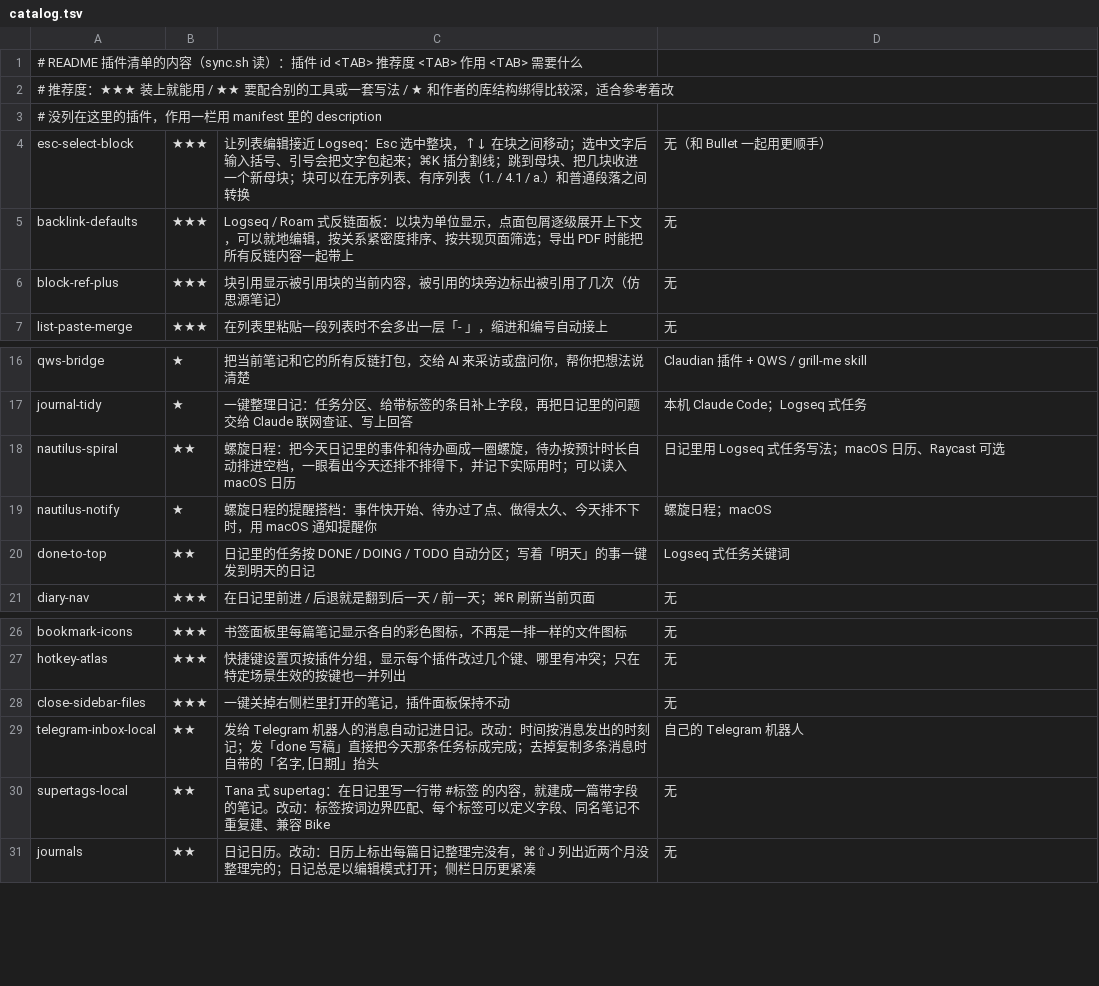
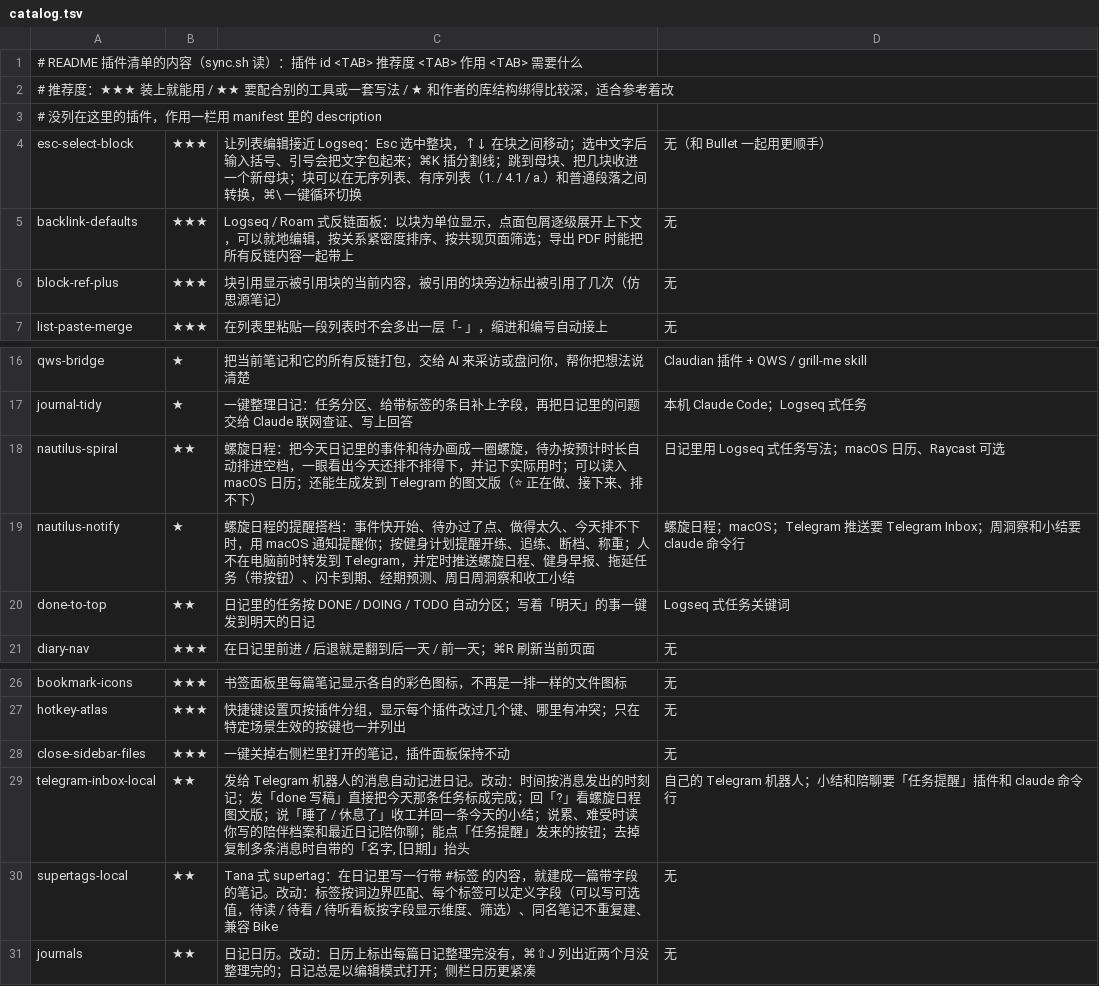
Before and after one commit to MatsuriMW/Obsidian-Plugins, a TSV file: catalog.tsv, drawn as a sheet; only a part is shown, gaps mark what is left out.

Commit message:
Telegram 推送与陪伴：训练提醒、不在电脑前转发、图文版螺旋日程、健身早报、拖延任务按钮、闪卡、经期、周洞察、收工小结、陪你聊；上传前自动打码 MAT-167 MAT-168 MAT-169 MAT-170 MAT-171

```diff
--- a/catalog.tsv
+++ b/catalog.tsv
@@ -3,3 +3,3 @@
 # 没列在这里的插件，作用一栏用 manifest 里的 description
-esc-select-block	★★★	让列表编辑接近 Logseq：Esc 选中整块，↑↓ 在块之间移动；选中文字后输入括号、引号会把文字包起来；⌘K 插分割线；跳到母块、把几块收进一个新母块；块可以在无序列表、有序列表（1. / 4.1 / a.）和普通段落之间转换	无（和 Bullet 一起用更顺手）
+esc-select-block	★★★	让列表编辑接近 Logseq：Esc 选中整块，↑↓ 在块之间移动；选中文字后输入括号、引号会把文字包起来；⌘K 插分割线；跳到母块、把几块收进一个新母块；块可以在无序列表、有序列表（1. / 4.1 / a.）和普通段落之间转换，⌘\ 一键循环切换	无（和 Bullet 一起用更顺手）
 backlink-defaults	★★★	Logseq / Roam 式反链面板：以块为单位显示，点面包屑逐级展开上下文，可以就地编辑，按关系紧密度排序、按共现页面筛选；导出 PDF 时能把所有反链内容一起带上	无
@@ -17,4 +17,4 @@ qws-bridge	★	把当前笔记和它的所有反链打包，交给 AI 来采访
 journal-tidy	★	一键整理日记：任务分区、给带标签的条目补上字段，再把日记里的问题交给 Claude 联网查证、写上回答	本机 Claude Code；Logseq 式任务
-nautilus-spiral	★★	螺旋日程：把今天日记里的事件和待办画成一圈螺旋，待办按预计时长自动排进空档，一眼看出今天还排不排得下，并记下实际用时；可以读入 macOS 日历	日记里用 Logseq 式任务写法；macOS 日历、Raycast 可选
-nautilus-notify	★	螺旋日程的提醒搭档：事件快开始、待办过了点、做得太久、今天排不下时，用 macOS 通知提醒你	螺旋日程；macOS
+nautilus-spiral	★★	螺旋日程：把今天日记里的事件和待办画成一圈螺旋，待办按预计时长自动排进空档，一眼看出今天还排不排得下，并记下实际用时；可以读入 macOS 日历；还能生成发到 Telegram 的图文版（⭐ 正在做、接下来、排不下）	日记里用 Logseq 式任务写法；macOS 日历、Raycast 可选
+nautilus-notify	★	螺旋日程的提醒搭档：事件快开始、待办过了点、做得太久、今天排不下时，用 macOS 通知提醒你；按健身计划提醒开练、追练、断档、称重；人不在电脑前时转发到 Telegram，并定时推送螺旋日程、健身早报、拖延任务（带按钮）、闪卡到期、经期预测、周日周洞察和收工小结	螺旋日程；macOS；Telegram 推送要 Telegram Inbox；周洞察和小结要 claude 命令行
 done-to-top	★★	日记里的任务按 DONE / DOING / TODO 自动分区；写着「明天」的事一键发到明天的日记	Logseq 式任务关键词
@@ -28,4 +28,4 @@ hotkey-atlas	★★★	快捷键设置页按插件分组，显示每个插件改
 close-sidebar-files	★★★	一键关掉右侧栏里打开的笔记，插件面板保持不动	无
-telegram-inbox-local	★★	发给 Telegram 机器人的消息自动记进日记。改动：时间按消息发出的时刻记；发「done 写稿」直接把今天那条任务标成完成；去掉复制多条消息时自带的「名字, [日期]」抬头	自己的 Telegram 机器人
-supertags-local	★★	Tana 式 supertag：在日记里写一行带 #标签 的内容，就建成一篇带字段的笔记。改动：标签按词边界匹配、每个标签可以定义字段、同名笔记不重复建、兼容 Bike	无
+telegram-inbox-local	★★	发给 Telegram 机器人的消息自动记进日记。改动：时间按消息发出的时刻记；发「done 写稿」直接把今天那条任务标成完成；回「?」看螺旋日程图文版；说「睡了 / 休息了」收工并回一条今天的小结；说累、难受时读你写的陪伴档案和最近日记陪你聊；能点「任务提醒」发来的按钮；去掉复制多条消息时自带的「名字, [日期]」抬头	自己的 Telegram 机器人；小结和陪聊要「任务提醒」插件和 claude 命令行
+supertags-local	★★	Tana 式 supertag：在日记里写一行带 #标签 的内容，就建成一篇带字段的笔记。改动：标签按词边界匹配、每个标签可以定义字段（可以写可选值，待读 / 待看 / 待听看板按字段显示维度、筛选）、同名笔记不重复建、兼容 Bike	无
 journals	★★	日记日历。改动：日历上标出每篇日记整理完没有，⌘⇧J 列出近两个月没整理完的；日记总是以编辑模式打开；侧栏日历更紧凑	无
```
Also changed, not shown: 24 other files.
